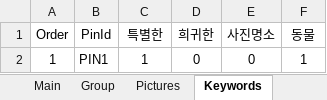
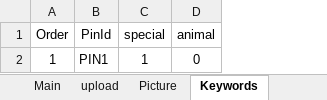
Before and after one commit to YenShin1891/dongle, an Excel workbook: Database.xlsx, sheet Keywords, drawn as a sheet; values as stored, in another font and other column widths than the file's, no borders; the diff names each change by its address in the sheet, - before the commit and + after, or states it on an @@ line.

```diff
--- a/Database.xlsx (sheet Keywords)
+++ b/Database.xlsx (sheet Keywords)
-sheet tab: Group
+sheet tab: upload
-sheet tab: Pictures
+sheet tab: Picture
-column E (사진명소), row 2: 0
-column F (동물), row 2: 1
-C1: 특별한
+C1: special
-D1: 희귀한
+D1: animal
```
Also changed, not shown: sheet Picture, sheet upload, sheet Main, sheet UserInfo, DBstructure.xlsx.
